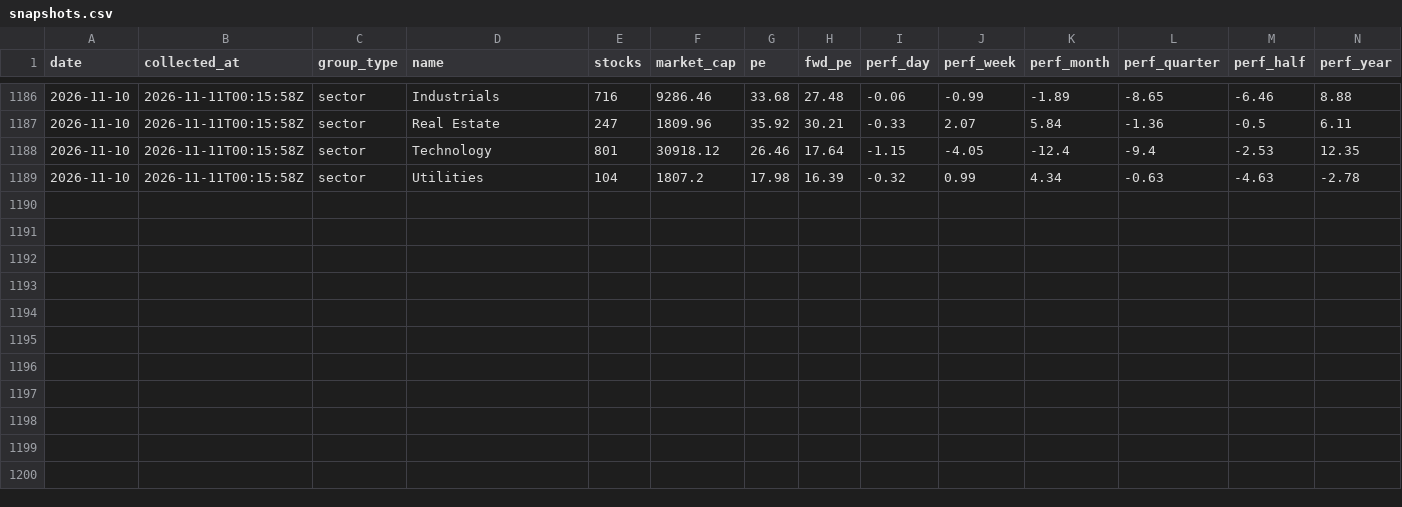
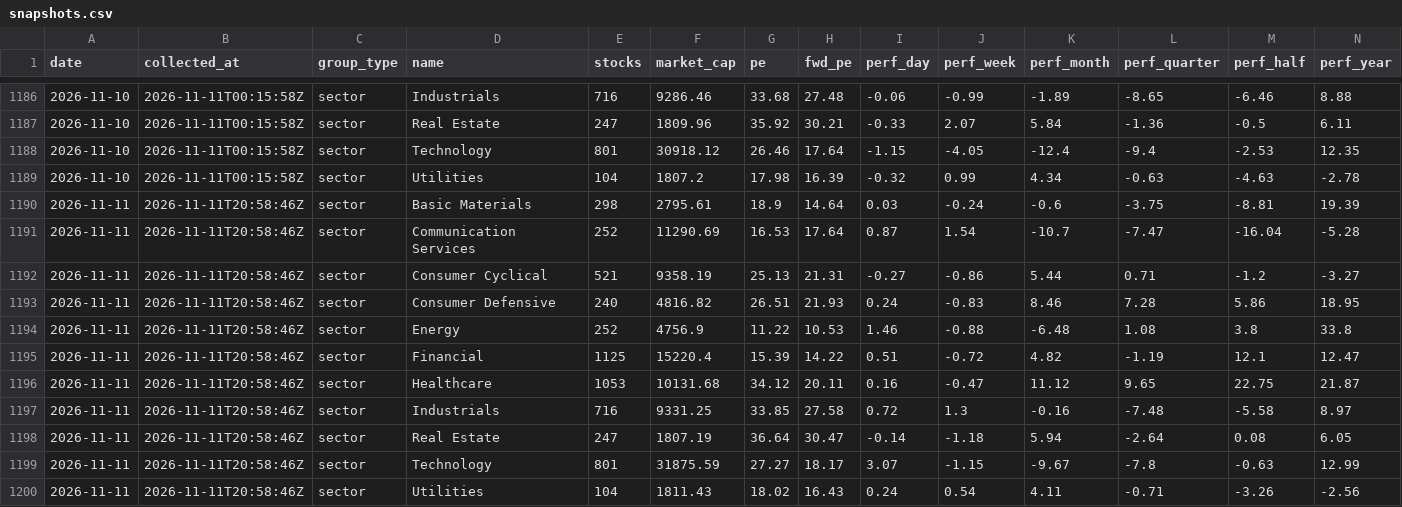
Before and after one commit to clarencelam2000/finviz-groups-tracker, a CSV file: data/sectors/snapshots.csv, drawn as a sheet; only a part is shown, gaps mark what is left out; rows hold the shown columns only; the diff names each change by its address in the sheet, - before the commit and + after, or states it on an @@ line.

```diff
--- a/data/sectors/snapshots.csv
+++ b/data/sectors/snapshots.csv
+row 1190: 2026-11-11 | 2026-11-11T20:58:46Z | sector | Basic Materials | 298 | 2795.61 | 18.9 | 14.64 | 0.03 | -0.24 | -0.6 | -3.75 | -8.81 | 19.39
+row 1191: 2026-11-11 | 2026-11-11T20:58:46Z | sector | Communication Services | 252 | 11290.69 | 16.53 | 17.64 | 0.87 | 1.54 | -10.7 | -7.47 | -16.04 | -5.28
+row 1192: 2026-11-11 | 2026-11-11T20:58:46Z | sector | Consumer Cyclical | 521 | 9358.19 | 25.13 | 21.31 | -0.27 | -0.86 | 5.44 | 0.71 | -1.2 | -3.27
+row 1193: 2026-11-11 | 2026-11-11T20:58:46Z | sector | Consumer Defensive | 240 | 4816.82 | 26.51 | 21.93 | 0.24 | -0.83 | 8.46 | 7.28 | 5.86 | 18.95
+row 1194: 2026-11-11 | 2026-11-11T20:58:46Z | sector | Energy | 252 | 4756.9 | 11.22 | 10.53 | 1.46 | -0.88 | -6.48 | 1.08 | 3.8 | 33.8
+row 1195: 2026-11-11 | 2026-11-11T20:58:46Z | sector | Financial | 1125 | 15220.4 | 15.39 | 14.22 | 0.51 | -0.72 | 4.82 | -1.19 | 12.1 | 12.47
+row 1196: 2026-11-11 | 2026-11-11T20:58:46Z | sector | Healthcare | 1053 | 10131.68 | 34.12 | 20.11 | 0.16 | -0.47 | 11.12 | 9.65 | 22.75 | 21.87
+row 1197: 2026-11-11 | 2026-11-11T20:58:46Z | sector | Industrials | 716 | 9331.25 | 33.85 | 27.58 | 0.72 | 1.3 | -0.16 | -7.48 | -5.58 | 8.97
+row 1198: 2026-11-11 | 2026-11-11T20:58:46Z | sector | Real Estate | 247 | 1807.19 | 36.64 | 30.47 | -0.14 | -1.18 | 5.94 | -2.64 | 0.08 | 6.05
+row 1199: 2026-11-11 | 2026-11-11T20:58:46Z | sector | Technology | 801 | 31875.59 | 27.27 | 18.17 | 3.07 | -1.15 | -9.67 | -7.8 | -0.63 | 12.99
+row 1200: 2026-11-11 | 2026-11-11T20:58:46Z | sector | Utilities | 104 | 1811.43 | 18.02 | 16.43 | 0.24 | 0.54 | 4.11 | -0.71 | -3.26 | -2.56
```
Also changed, not shown: data/fetch_log.csv, 1 other file.
